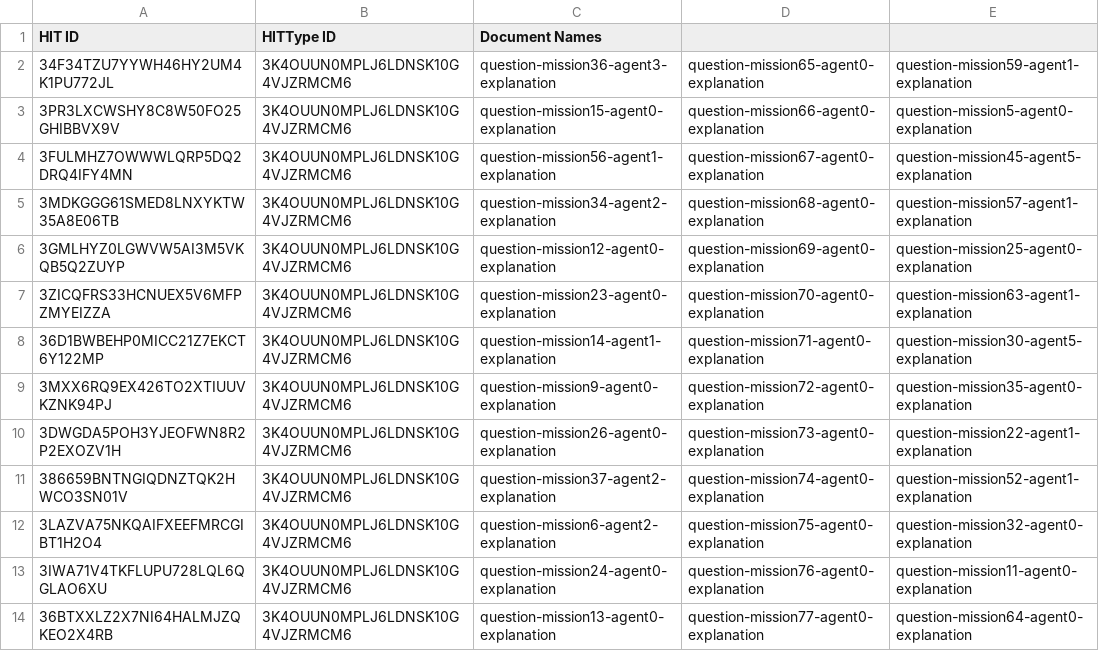
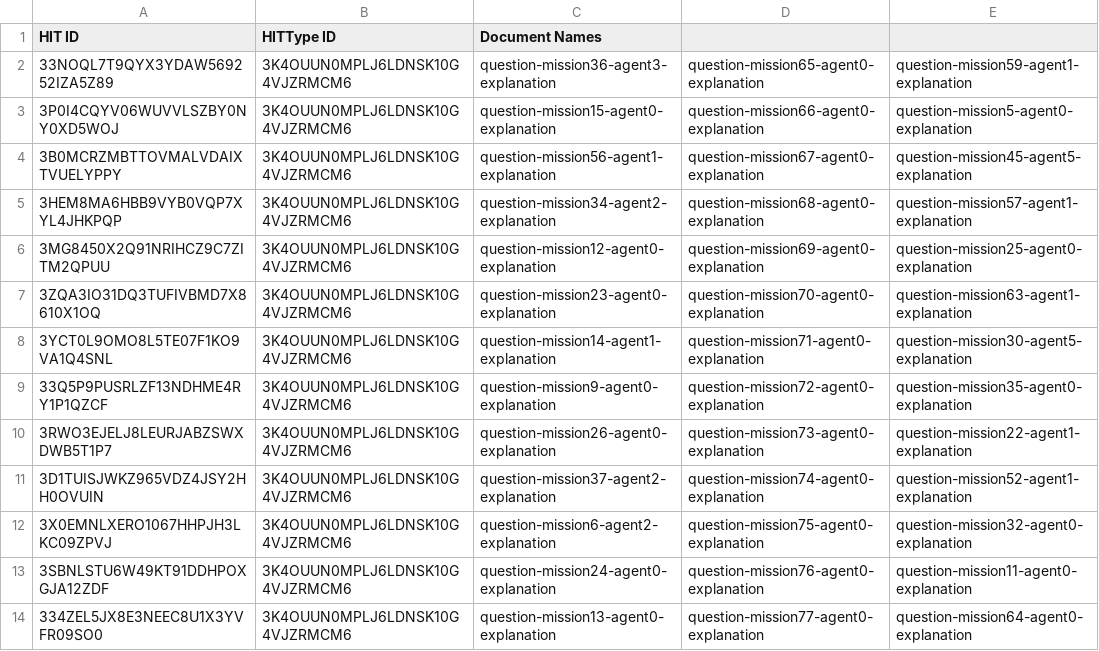
Before and after one commit to cmu-able/explainable-planning, a CSV file: XPlanningEvaluation/resources/mobilerobot/study/mturk/hitInfo.csv, drawn as a sheet.

Commit message:
Updated hitInfo.csv

```diff
--- a/XPlanningEvaluation/resources/mobilerobot/study/mturk/hitInfo.csv
+++ b/XPlanningEvaluation/resources/mobilerobot/study/mturk/hitInfo.csv
@@ -1,14 +1,14 @@
 HIT ID,HITType ID,Document Names
-34F34TZU7YYWH46HY2UM4K1PU772JL,3K4OUUN0MPLJ6LDNSK10G4VJZRMCM6,question-mission36-agent3-explanation,question-mission65-agent0-explanation,question-mission59-agent1-explanation
-3PR3LXCWSHY8C8W50FO25GHIBBVX9V,3K4OUUN0MPLJ6LDNSK10G4VJZRMCM6,question-mission15-agent0-explanation,question-mission66-agent0-explanation,question-mission5-agent0-explanation
-3FULMHZ7OWWWLQRP5DQ2DRQ4IFY4MN,3K4OUUN0MPLJ6LDNSK10G4VJZRMCM6,question-mission56-agent1-explanation,question-mission67-agent0-explanation,question-mission45-agent5-explanation
-3MDKGGG61SMED8LNXYKTW35A8E06TB,3K4OUUN0MPLJ6LDNSK10G4VJZRMCM6,question-mission34-agent2-explanation,question-mission68-agent0-explanation,question-mission57-agent1-explanation
-3GMLHYZ0LGWVW5AI3M5VKQB5Q2ZUYP,3K4OUUN0MPLJ6LDNSK10G4VJZRMCM6,question-mission12-agent0-explanation,question-mission69-agent0-explanation,question-mission25-agent0-explanation
-3ZICQFRS33HCNUEX5V6MFPZMYEIZZA,3K4OUUN0MPLJ6LDNSK10G4VJZRMCM6,question-mission23-agent0-explanation,question-mission70-agent0-explanation,question-mission63-agent1-explanation
-36D1BWBEHP0MICC21Z7EKCT6Y122MP,3K4OUUN0MPLJ6LDNSK10G4VJZRMCM6,question-mission14-agent1-explanation,question-mission71-agent0-explanation,question-mission30-agent5-explanation
-3MXX6RQ9EX426TO2XTIUUVKZNK94PJ,3K4OUUN0MPLJ6LDNSK10G4VJZRMCM6,question-mission9-agent0-explanation,question-mission72-agent0-explanation,question-mission35-agent0-explanation
-3DWGDA5POH3YJEOFWN8R2P2EXOZV1H,3K4OUUN0MPLJ6LDNSK10G4VJZRMCM6,question-mission26-agent0-explanation,question-mission73-agent0-explanation,question-mission22-agent1-explanation
-386659BNTNGIQDNZTQK2HWCO3SN01V,3K4OUUN0MPLJ6LDNSK10G4VJZRMCM6,question-mission37-agent2-explanation,question-mission74-agent0-explanation,question-mission52-agent1-explanation
-3LAZVA75NKQAIFXEEFMRCGIBT1H2O4,3K4OUUN0MPLJ6LDNSK10G4VJZRMCM6,question-mission6-agent2-explanation,question-mission75-agent0-explanation,question-mission32-agent0-explanation
-3IWA71V4TKFLUPU728LQL6QGLAO6XU,3K4OUUN0MPLJ6LDNSK10G4VJZRMCM6,question-mission24-agent0-explanation,question-mission76-agent0-explanation,question-mission11-agent0-explanation
-36BTXXLZ2X7NI64HALMJZQKEO2X4RB,3K4OUUN0MPLJ6LDNSK10G4VJZRMCM6,question-mission13-agent0-explanation,question-mission77-agent0-explanation,question-mission64-agent0-explanation
+33NOQL7T9QYX3YDAW569252IZA5Z89,3K4OUUN0MPLJ6LDNSK10G4VJZRMCM6,question-mission36-agent3-explanation,question-mission65-agent0-explanation,question-mission59-agent1-explanation
+3P0I4CQYV06WUVVLSZBY0NY0XD5WOJ,3K4OUUN0MPLJ6LDNSK10G4VJZRMCM6,question-mission15-agent0-explanation,question-mission66-agent0-explanation,question-mission5-agent0-explanation
+3B0MCRZMBTTOVMALVDAIXTVUELYPPY,3K4OUUN0MPLJ6LDNSK10G4VJZRMCM6,question-mission56-agent1-explanation,question-mission67-agent0-explanation,question-mission45-agent5-explanation
+3HEM8MA6HBB9VYB0VQP7XYL4JHKPQP,3K4OUUN0MPLJ6LDNSK10G4VJZRMCM6,question-mission34-agent2-explanation,question-mission68-agent0-explanation,question-mission57-agent1-explanation
+3MG8450X2Q91NRIHCZ9C7ZITM2QPUU,3K4OUUN0MPLJ6LDNSK10G4VJZRMCM6,question-mission12-agent0-explanation,question-mission69-agent0-explanation,question-mission25-agent0-explanation
+3ZQA3IO31DQ3TUFIVBMD7X8610X1OQ,3K4OUUN0MPLJ6LDNSK10G4VJZRMCM6,question-mission23-agent0-explanation,question-mission70-agent0-explanation,question-mission63-agent1-explanation
+3YCT0L9OMO8L5TE07F1KO9VA1Q4SNL,3K4OUUN0MPLJ6LDNSK10G4VJZRMCM6,question-mission14-agent1-explanation,question-mission71-agent0-explanation,question-mission30-agent5-explanation
+33Q5P9PUSRLZF13NDHME4RY1P1QZCF,3K4OUUN0MPLJ6LDNSK10G4VJZRMCM6,question-mission9-agent0-explanation,question-mission72-agent0-explanation,question-mission35-agent0-explanation
+3RWO3EJELJ8LEURJABZSWXDWB5T1P7,3K4OUUN0MPLJ6LDNSK10G4VJZRMCM6,question-mission26-agent0-explanation,question-mission73-agent0-explanation,question-mission22-agent1-explanation
+3D1TUISJWKZ965VDZ4JSY2HH0OVUIN,3K4OUUN0MPLJ6LDNSK10G4VJZRMCM6,question-mission37-agent2-explanation,question-mission74-agent0-explanation,question-mission52-agent1-explanation
+3X0EMNLXERO1067HHPJH3LKC09ZPVJ,3K4OUUN0MPLJ6LDNSK10G4VJZRMCM6,question-mission6-agent2-explanation,question-mission75-agent0-explanation,question-mission32-agent0-explanation
+3SBNLSTU6W49KT91DDHPOXGJA12ZDF,3K4OUUN0MPLJ6LDNSK10G4VJZRMCM6,question-mission24-agent0-explanation,question-mission76-agent0-explanation,question-mission11-agent0-explanation
+334ZEL5JX8E3NEEC8U1X3YVFR09SO0,3K4OUUN0MPLJ6LDNSK10G4VJZRMCM6,question-mission13-agent0-explanation,question-mission77-agent0-explanation,question-mission64-agent0-explanation
```
